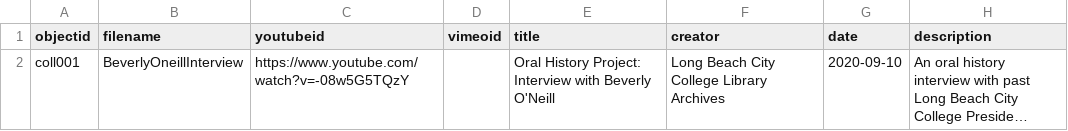
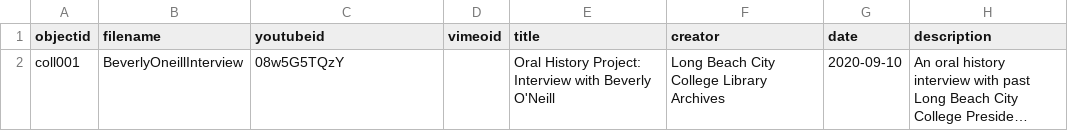
Before and after one commit to libraryman/lbcc-bm, a CSV file: _data/lbcc-bm.csv, drawn as a sheet; only a part is shown; long unchanged cells end in …; the diff names each change by its address in the sheet, - before the commit and + after, or states it on an @@ line.

Commit message:
Update lbcc-bm.csv

```diff
--- a/_data/lbcc-bm.csv
+++ b/_data/lbcc-bm.csv
-C2 (youtubeid): https://www.youtube.com/watch?v=-08w5G5TQzY
+C2 (youtubeid): 08w5G5TQzY
```
